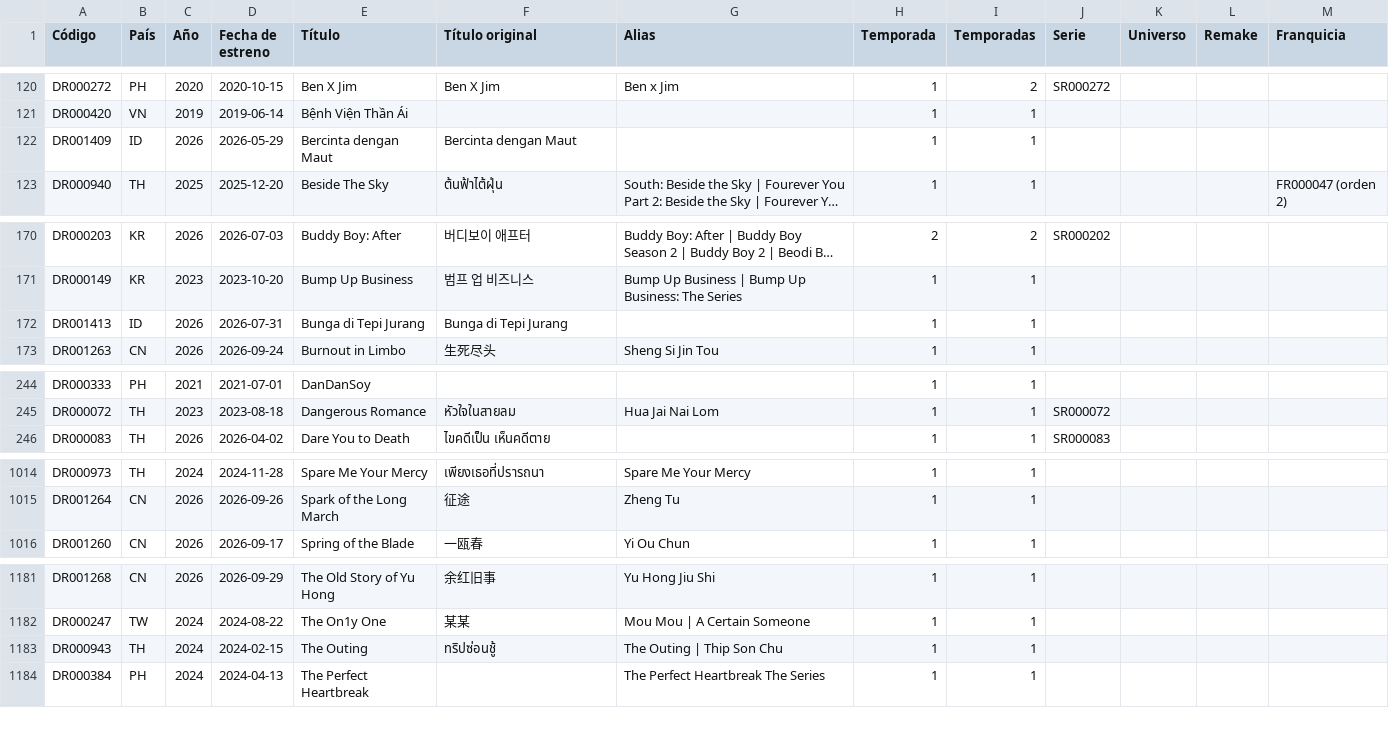
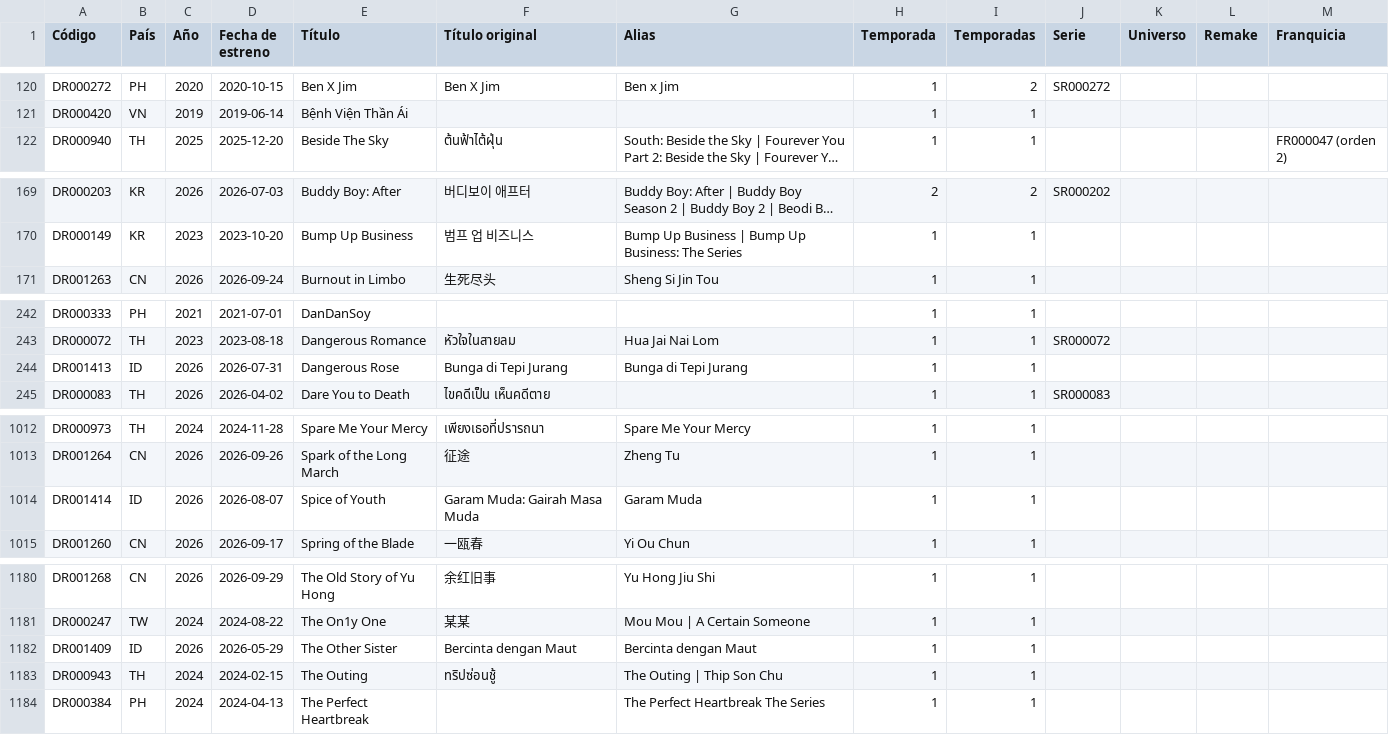
Before and after one commit to Toska26/asian-stories-library, a CSV file: informacion/indice_dramas_alfabetico.csv, drawn as a sheet; only a part is shown, gaps mark what is left out; long unchanged cells end in …; removed rows and columns are numbered as before the commit, all else as after; the diff covers the shown part only; the diff names each change by its address in the sheet, - before the commit and + after, or states it on an @@ line.

```diff
--- a/informacion/indice_dramas_alfabetico.csv
+++ b/informacion/indice_dramas_alfabetico.csv
-row 122: DR001409 | ID | 2026 | 2026-05-29 | Bercinta dengan Maut | Bercinta dengan Maut |  | 1 | 1
-row 172: DR001413 | ID | 2026 | 2026-07-31 | Bunga di Tepi Jurang | Bunga di Tepi Jurang |  | 1 | 1
+row 244: DR001413 | ID | 2026 | 2026-07-31 | Dangerous Rose | Bunga di Tepi Jurang | Bunga di Tepi Jurang | 1 | 1
+row 1014: DR001414 | ID | 2026 | 2026-08-07 | Spice of Youth | Garam Muda: Gairah Masa Muda | Garam Muda | 1 | 1
+row 1182: DR001409 | ID | 2026 | 2026-05-29 | The Other Sister | Bercinta dengan Maut | Bercinta dengan Maut | 1 | 1
```
Also changed, not shown: 1 removed row and 2 edited cells elsewhere in this file, 1 other file.
